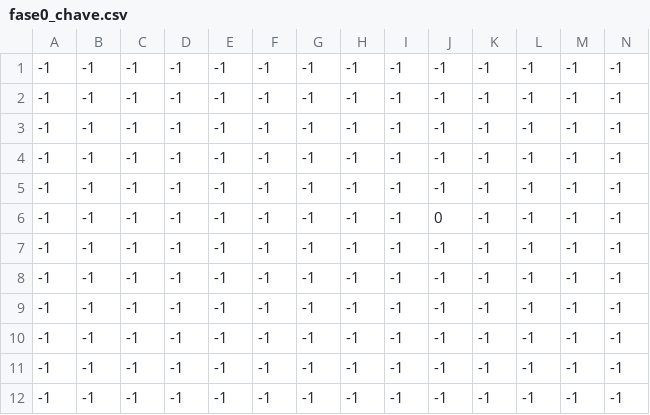
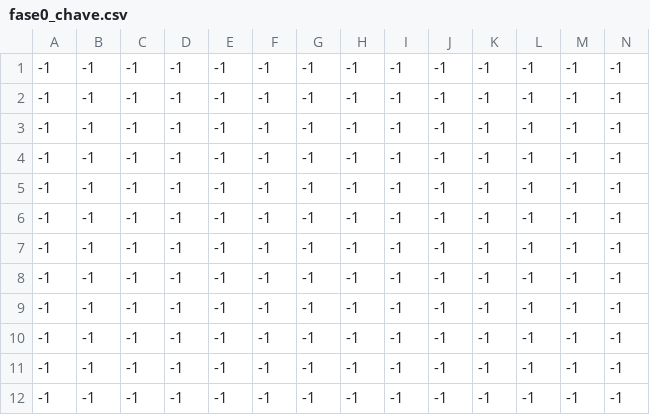
Before and after one commit to INE-UFSC/projeto-final-grupo-1-23-2, a CSV file: versao_final/fases/fase0/csv/fase0_chave.csv, drawn as a sheet; only a part is shown; removed rows and columns are numbered as before the commit, all else as after; rows hold the shown columns only; the diff names each change by its address in the sheet, - before the commit and + after, or states it on an @@ line.

```diff
--- a/versao_final/fases/fase0/csv/fase0_chave.csv
+++ b/versao_final/fases/fase0/csv/fase0_chave.csv
+row 3: -1 | -1 | -1 | -1 | -1 | -1 | -1 | -1 | -1 | -1 | -1 | -1 | -1 | -1
-row 6: -1 | -1 | -1 | -1 | -1 | -1 | -1 | -1 | -1 | 0 | -1 | -1 | -1 | -1
```
Also changed, not shown: versao_final/fases/fase0/csv/fase0_arvores.csv, versao_final/fases/fase0/csv/fase0_player.csv, 19 other files.
